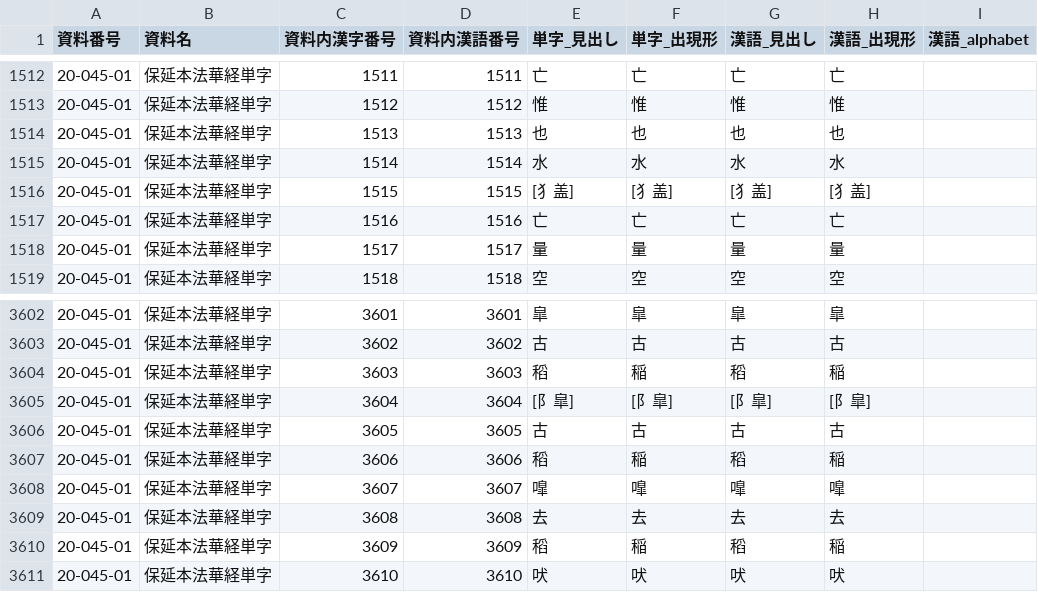
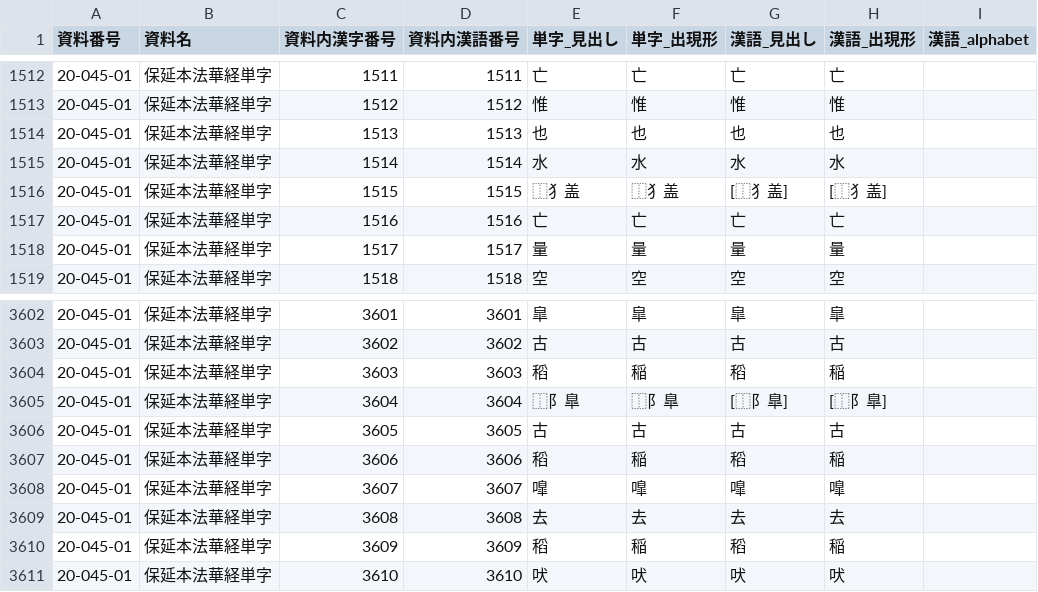
Before and after one commit to daikaku/DHSJR, a TSV file: data/20-045-01_HTK.tsv, drawn as a sheet; only a part is shown, gaps mark what is left out; the diff names each change by its address in the sheet, - before the commit and + after, or states it on an @@ line.

```diff
--- a/data/20-045-01_HTK.tsv
+++ b/data/20-045-01_HTK.tsv
-E1516 (単字_見出し): [犭盖]
+E1516 (単字_見出し): ⿰犭盖
-F1516 (単字_出現形): [犭盖]
+F1516 (単字_出現形): ⿰犭盖
-G1516 (漢語_見出し): [犭盖]
+G1516 (漢語_見出し): [⿰犭盖]
-H1516 (漢語_出現形): [犭盖]
+H1516 (漢語_出現形): [⿰犭盖]
-E3605 (単字_見出し): [阝皐]
+E3605 (単字_見出し): ⿰⻖臯
-F3605 (単字_出現形): [阝皐]
+F3605 (単字_出現形): ⿰⻖臯
-G3605 (漢語_見出し): [阝皐]
+G3605 (漢語_見出し): [⿰⻖臯]
-H3605 (漢語_出現形): [阝皐]
+H3605 (漢語_出現形): [⿰⻖臯]
```
Also changed, not shown: data/20-044-01_HOK.tsv, data/30-005-01_SKK.tsv, 18 other files.
